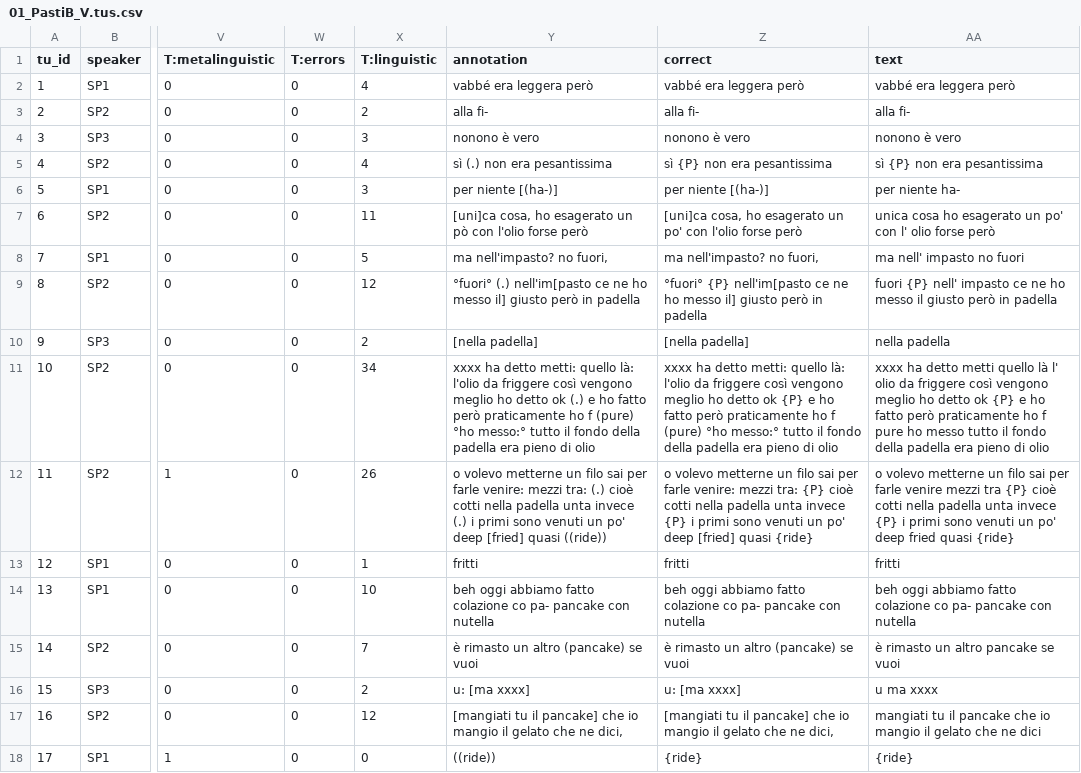
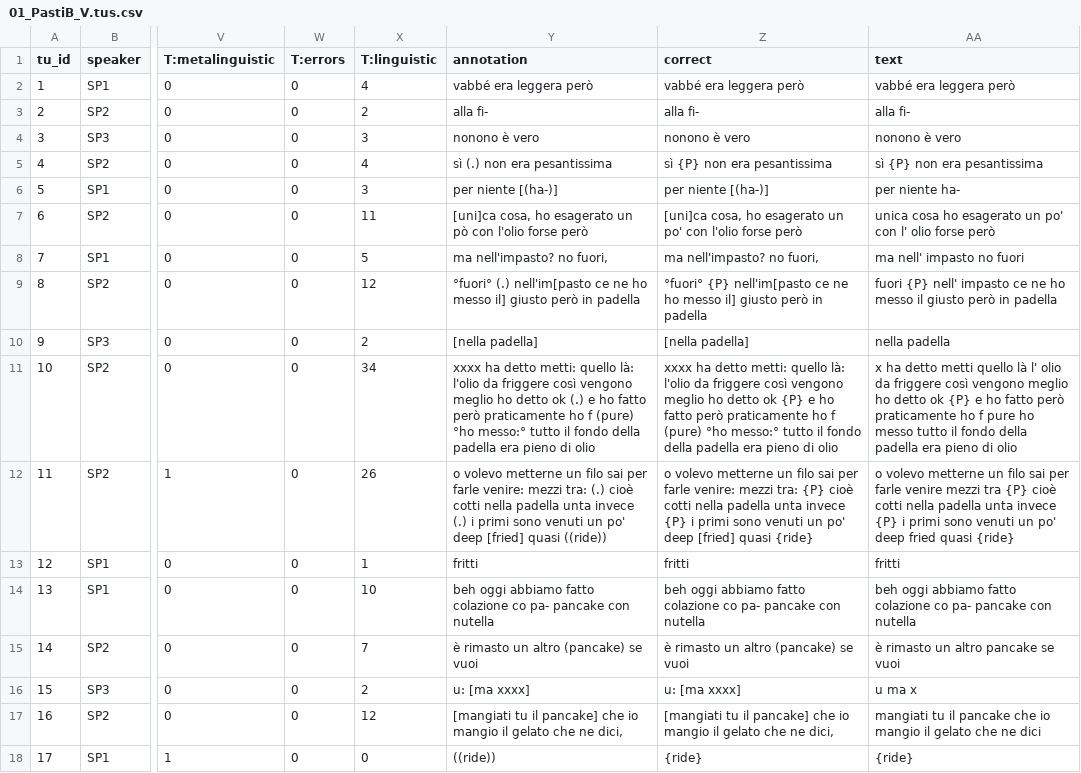
Before and after one commit to LaboratorioSperimentale/asr-assisted-transcription, a CSV file: data/output/01_PastiB_V.tus.csv, drawn as a sheet; only a part is shown, gaps mark what is left out; the diff covers the shown part only; the diff names each change by its address in the sheet, - before the commit and + after, or states it on an @@ line.

```diff
--- a/data/output/01_PastiB_V.tus.csv
+++ b/data/output/01_PastiB_V.tus.csv
-AA11 (text): xxxx ha detto…
+AA11 (text): x ha detto…
-AA16 (text): u ma xxxx
+AA16 (text): u ma x
```
Also changed, not shown: 8 edited cells elsewhere in this file, data/output/01_StraParlaC_U.tus.csv, data/output/02_PastiB_U.tus.csv, 44 other files.
